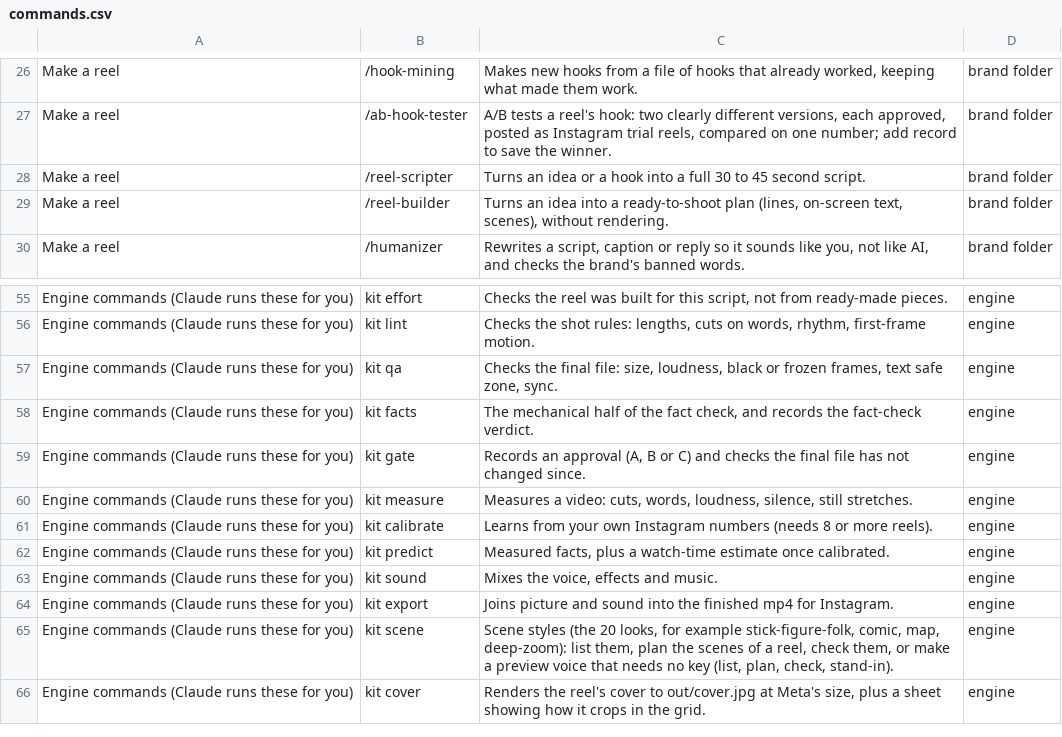
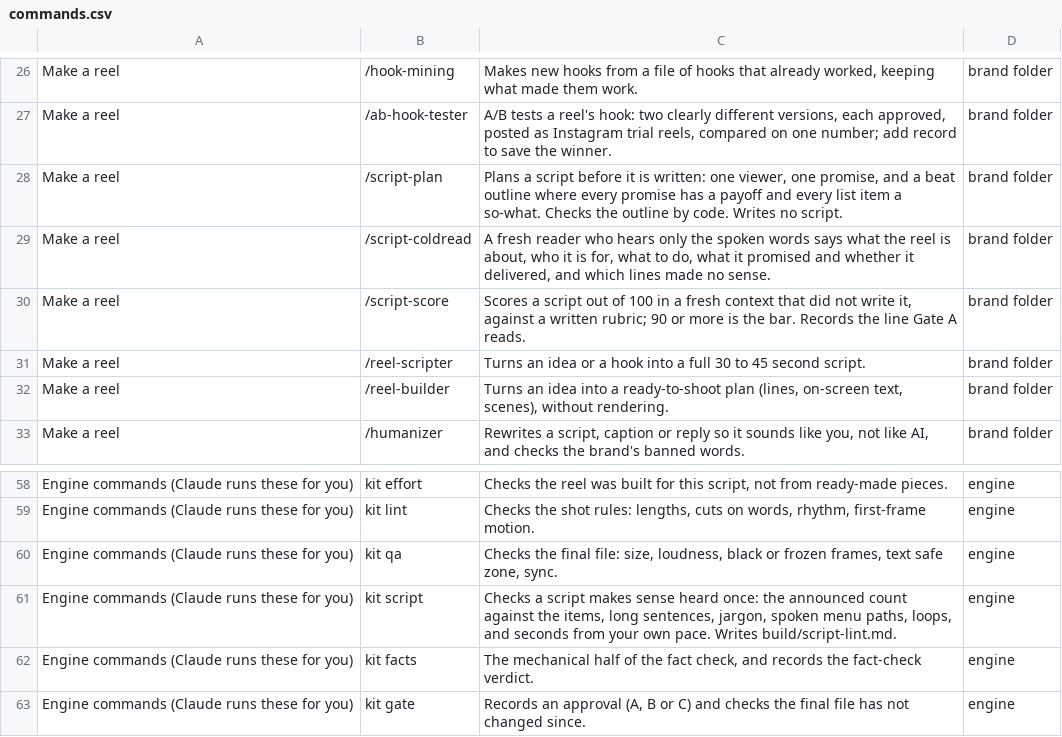
Before and after one commit to bagelunit/bagelunit-reel-kit, a CSV file: docs/commands.csv, drawn as a sheet; only a part is shown, gaps mark what is left out; the shorter side is filled out with more unchanged rows; the diff names each change by its address in the sheet, - before the commit and + after, or states it on an @@ line.

```diff
--- a/docs/commands.csv
+++ b/docs/commands.csv
+row 28: Make a reel | /script-plan | Plans a script before it is written: one viewer, one promise, and a beat outline where every promise has a payoff and every list item a so-what. Checks the outline by code. Writes no script. | brand folder
+row 29: Make a reel | /script-coldread | A fresh reader who hears only the spoken words says what the reel is about, who it is for, what to do, what it promised and whether it delivered, and which lines made no sense. | brand folder
+row 30: Make a reel | /script-score | Scores a script out of 100 in a fresh context that did not write it, against a written rubric; 90 or more is the bar. Records the line Gate A reads. | brand folder
+row 61: Engine commands (Claude runs these for you) | kit script | Checks a script makes sense heard once: the announced count against the items, long sentences, jargon, spoken menu paths, loops, and seconds from your own pace. Writes build/script-lint.md. | engine
```
Also changed, not shown: 14 other files.
